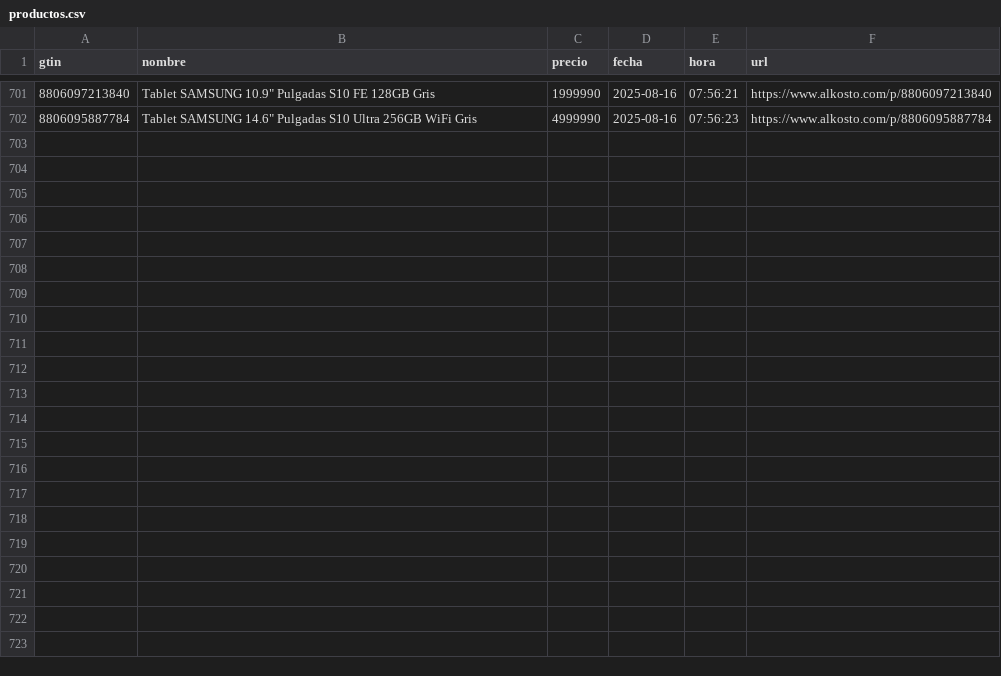
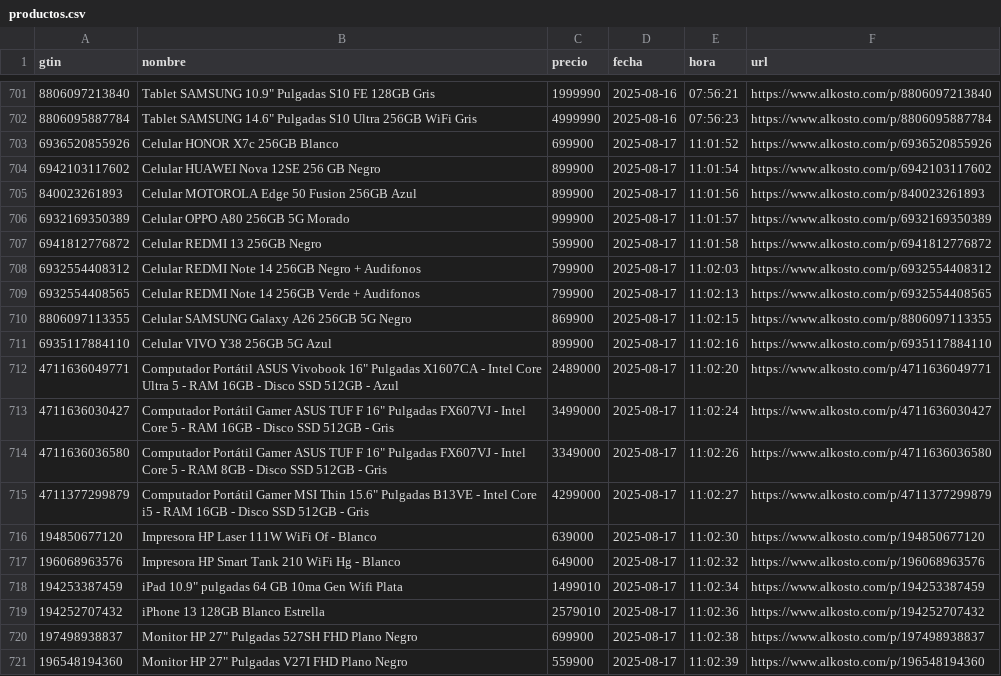
Before and after one commit to Devin-mac/AlkostoAlertPrice, a CSV file: productos.csv, drawn as a sheet; only a part is shown, gaps mark what is left out; the diff covers the shown part only; the diff names each change by its address in the sheet, - before the commit and + after, or states it on an @@ line.

```diff
--- a/productos.csv
+++ b/productos.csv
+row 703: 6936520855926 | Celular HONOR X7c 256GB Blanco | 699900 | 2025-08-17 | 11:01:52 | https://www.alkosto.com/p/6936520855926
+row 704: 6942103117602 | Celular HUAWEI Nova 12SE 256 GB Negro | 899900 | 2025-08-17 | 11:01:54 | https://www.alkosto.com/p/6942103117602
+row 705: 840023261893 | Celular MOTOROLA Edge 50 Fusion 256GB Azul | 899900 | 2025-08-17 | 11:01:56 | https://www.alkosto.com/p/840023261893
+row 706: 6932169350389 | Celular OPPO A80 256GB 5G Morado | 999900 | 2025-08-17 | 11:01:57 | https://www.alkosto.com/p/6932169350389
+row 707: 6941812776872 | Celular REDMI 13 256GB Negro | 599900 | 2025-08-17 | 11:01:58 | https://www.alkosto.com/p/6941812776872
+row 708: 6932554408312 | Celular REDMI Note 14 256GB Negro + Audifonos | 799900 | 2025-08-17 | 11:02:03 | https://www.alkosto.com/p/6932554408312
+row 709: 6932554408565 | Celular REDMI Note 14 256GB Verde + Audifonos | 799900 | 2025-08-17 | 11:02:13 | https://www.alkosto.com/p/6932554408565
+row 710: 8806097113355 | Celular SAMSUNG Galaxy A26 256GB 5G Negro | 869900 | 2025-08-17 | 11:02:15 | https://www.alkosto.com/p/8806097113355
+row 711: 6935117884110 | Celular VIVO Y38 256GB 5G Azul | 899900 | 2025-08-17 | 11:02:16 | https://www.alkosto.com/p/6935117884110
+row 712: 4711636049771 | Computador Portátil ASUS Vivobook 16" Pulgadas X1607CA - Intel Core Ultra 5 - RAM 16GB - Disco SSD 512GB - Azul | 2489000 | 2025-08-17 | 11:02:20 | https://www.alkosto.com/p/4711636049771
+row 713: 4711636030427 | Computador Portátil Gamer ASUS TUF F 16" Pulgadas FX607VJ - Intel Core 5 - RAM 16GB - Disco SSD 512GB - Gris | 3499000 | 2025-08-17 | 11:02:24 | https://www.alkosto.com/p/4711636030427
+row 714: 4711636036580 | Computador Portátil Gamer ASUS TUF F 16" Pulgadas FX607VJ - Intel Core 5 - RAM 8GB - Disco SSD 512GB - Gris | 3349000 | 2025-08-17 | 11:02:26 | https://www.alkosto.com/p/4711636036580
+row 715: 4711377299879 | Computador Portátil Gamer MSI Thin 15.6" Pulgadas B13VE - Intel Core i5 - RAM 16GB - Disco SSD 512GB - Gris | 4299000 | 2025-08-17 | 11:02:27 | https://www.alkosto.com/p/4711377299879
+row 716: 194850677120 | Impresora HP Laser 111W WiFi Of - Blanco | 639000 | 2025-08-17 | 11:02:30 | https://www.alkosto.com/p/194850677120
+row 717: 196068963576 | Impresora HP Smart Tank 210 WiFi Hg - Blanco | 649000 | 2025-08-17 | 11:02:32 | https://www.alkosto.com/p/196068963576
+row 718: 194253387459 | iPad 10.9" pulgadas 64 GB 10ma Gen Wifi Plata | 1499010 | 2025-08-17 | 11:02:34 | https://www.alkosto.com/p/194253387459
+row 719: 194252707432 | iPhone 13 128GB Blanco Estrella | 2579010 | 2025-08-17 | 11:02:36 | https://www.alkosto.com/p/194252707432
+row 720: 197498938837 | Monitor HP 27" Pulgadas 527SH FHD Plano Negro | 699900 | 2025-08-17 | 11:02:38 | https://www.alkosto.com/p/197498938837
+row 721: 196548194360 | Monitor HP 27" Pulgadas V27I FHD Plano Negro | 559900 | 2025-08-17 | 11:02:39 | https://www.alkosto.com/p/196548194360
```
Also changed, not shown: 9 added rows elsewhere in this file, 1 other file.
